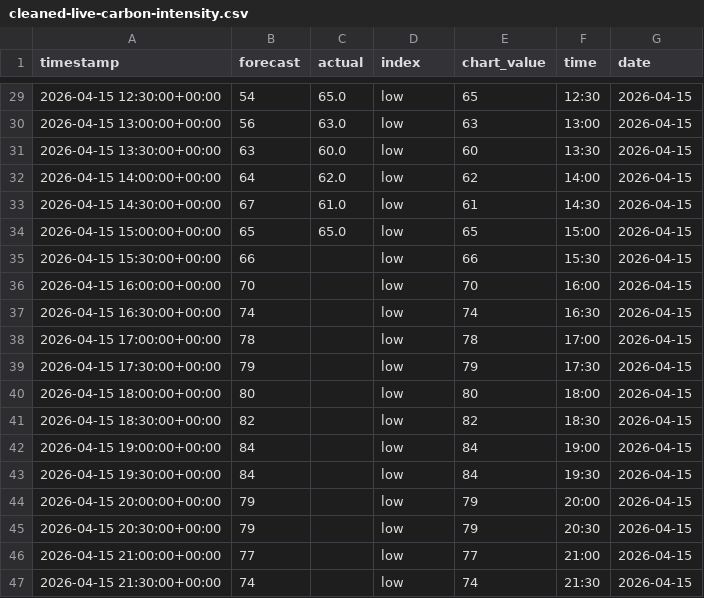
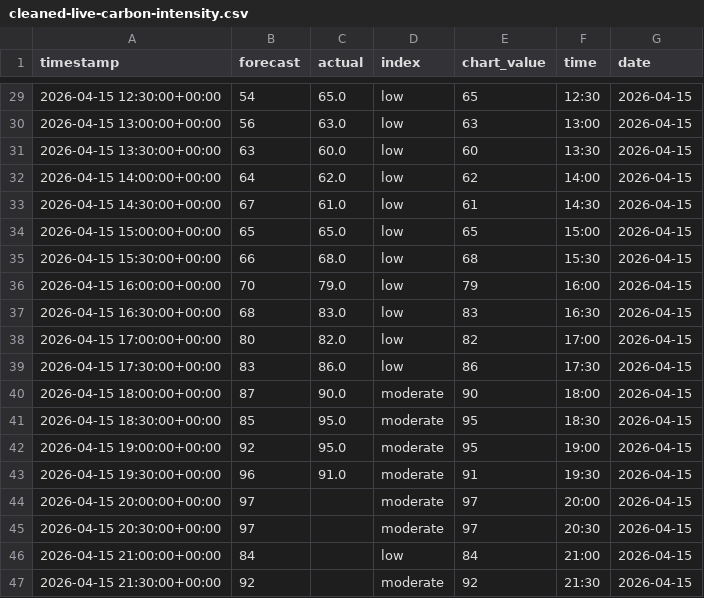
Before and after one commit to olliebranston/the-new-current-site, a CSV file: data/cleaned-live-carbon-intensity.csv, drawn as a sheet; only a part is shown, gaps mark what is left out; the diff covers the shown part only.

```diff
--- a/data/cleaned-live-carbon-intensity.csv
+++ b/data/cleaned-live-carbon-intensity.csv
@@ -34,14 +34,14 @@ timestamp,forecast,actual,index,chart_value,time,date
 2026-04-15 15:00:00+00:00,65,65.0,low,65,15:00,2026-04-15
-2026-04-15 15:30:00+00:00,66,,low,66,15:30,2026-04-15
-2026-04-15 16:00:00+00:00,70,,low,70,16:00,2026-04-15
-2026-04-15 16:30:00+00:00,74,,low,74,16:30,2026-04-15
-2026-04-15 17:00:00+00:00,78,,low,78,17:00,2026-04-15
-2026-04-15 17:30:00+00:00,79,,low,79,17:30,2026-04-15
-2026-04-15 18:00:00+00:00,80,,low,80,18:00,2026-04-15
-2026-04-15 18:30:00+00:00,82,,low,82,18:30,2026-04-15
-2026-04-15 19:00:00+00:00,84,,low,84,19:00,2026-04-15
-2026-04-15 19:30:00+00:00,84,,low,84,19:30,2026-04-15
-2026-04-15 20:00:00+00:00,79,,low,79,20:00,2026-04-15
-2026-04-15 20:30:00+00:00,79,,low,79,20:30,2026-04-15
-2026-04-15 21:00:00+00:00,77,,low,77,21:00,2026-04-15
-2026-04-15 21:30:00+00:00,74,,low,74,21:30,2026-04-15
+2026-04-15 15:30:00+00:00,66,68.0,low,68,15:30,2026-04-15
+2026-04-15 16:00:00+00:00,70,79.0,low,79,16:00,2026-04-15
+2026-04-15 16:30:00+00:00,68,83.0,low,83,16:30,2026-04-15
+2026-04-15 17:00:00+00:00,80,82.0,low,82,17:00,2026-04-15
+2026-04-15 17:30:00+00:00,83,86.0,low,86,17:30,2026-04-15
+2026-04-15 18:00:00+00:00,87,90.0,moderate,90,18:00,2026-04-15
+2026-04-15 18:30:00+00:00,85,95.0,moderate,95,18:30,2026-04-15
+2026-04-15 19:00:00+00:00,92,95.0,moderate,95,19:00,2026-04-15
+2026-04-15 19:30:00+00:00,96,91.0,moderate,91,19:30,2026-04-15
+2026-04-15 20:00:00+00:00,97,,moderate,97,20:00,2026-04-15
+2026-04-15 20:30:00+00:00,97,,moderate,97,20:30,2026-04-15
+2026-04-15 21:00:00+00:00,84,,low,84,21:00,2026-04-15
+2026-04-15 21:30:00+00:00,92,,moderate,92,21:30,2026-04-15
```
Also changed, not shown: 5 edited cells elsewhere in this file, data/live-carbon-intensity.csv, 2 other files.
